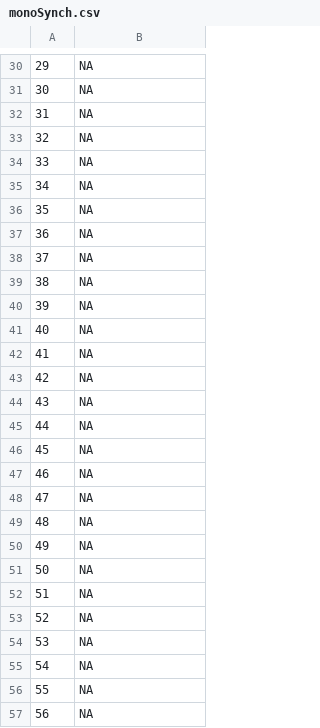
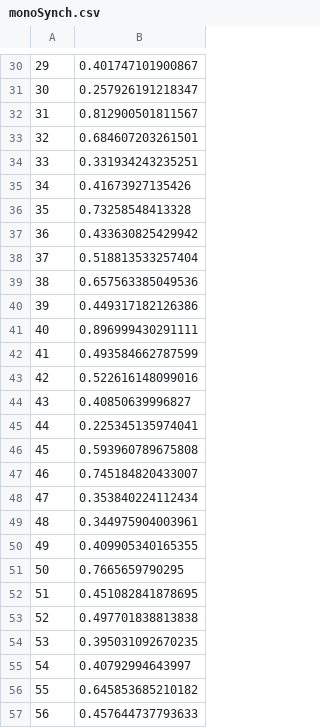
Before and after one commit to atredennick/Diversity-Stability_Code, a CSV file: PopModels/idahoIPM/multispp_glm_v4/stabilitySims/monoSynch.csv, drawn as a sheet; only a part is shown, gaps mark what is left out; the diff covers the shown part only.

```diff
--- a/PopModels/idahoIPM/multispp_glm_v4/stabilitySims/monoSynch.csv
+++ b/PopModels/idahoIPM/multispp_glm_v4/stabilitySims/monoSynch.csv
@@ -30,28 +30,28 @@
-"29",NA
-"30",NA
-"31",NA
-"32",NA
-"33",NA
-"34",NA
-"35",NA
-"36",NA
-"37",NA
-"38",NA
-"39",NA
-"40",NA
-"41",NA
-"42",NA
-"43",NA
-"44",NA
-"45",NA
-"46",NA
-"47",NA
-"48",NA
-"49",NA
-"50",NA
-"51",NA
-"52",NA
-"53",NA
-"54",NA
-"55",NA
-"56",NA
+"29",0.401747101900867
+"30",0.257926191218347
+"31",0.812900501811567
+"32",0.684607203261501
+"33",0.331934243235251
+"34",0.41673927135426
+"35",0.73258548413328
+"36",0.433630825429942
+"37",0.518813533257404
+"38",0.657563385049536
+"39",0.449317182126386
+"40",0.896999430291111
+"41",0.493584662787599
+"42",0.522616148099016
+"43",0.40850639996827
+"44",0.225345135974041
+"45",0.593960789675808
+"46",0.745184820433007
+"47",0.353840224112434
+"48",0.344975904003961
+"49",0.409905340165355
+"50",0.7665659790295
+"51",0.451082841878695
+"52",0.497701838813838
+"53",0.395031092670235
+"54",0.40792994643997
+"55",0.645853685210182
+"56",0.457644737793633
```
Also changed, not shown: 172 edited cells elsewhere in this file, 1 other file.
